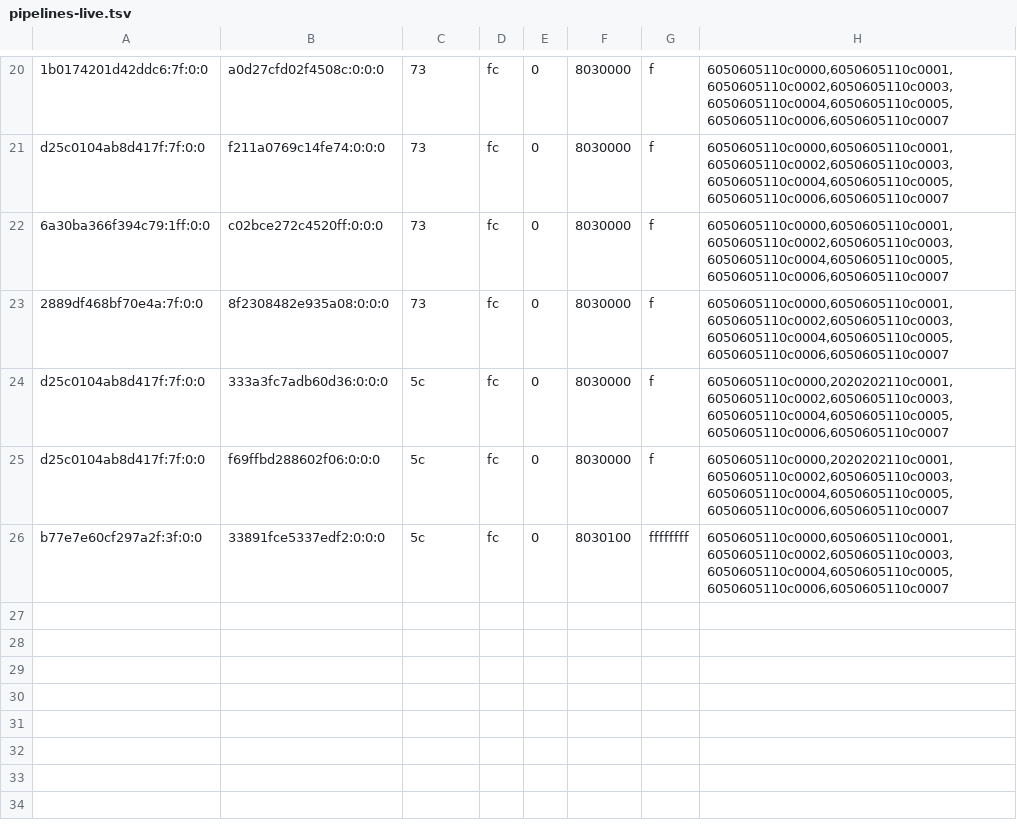
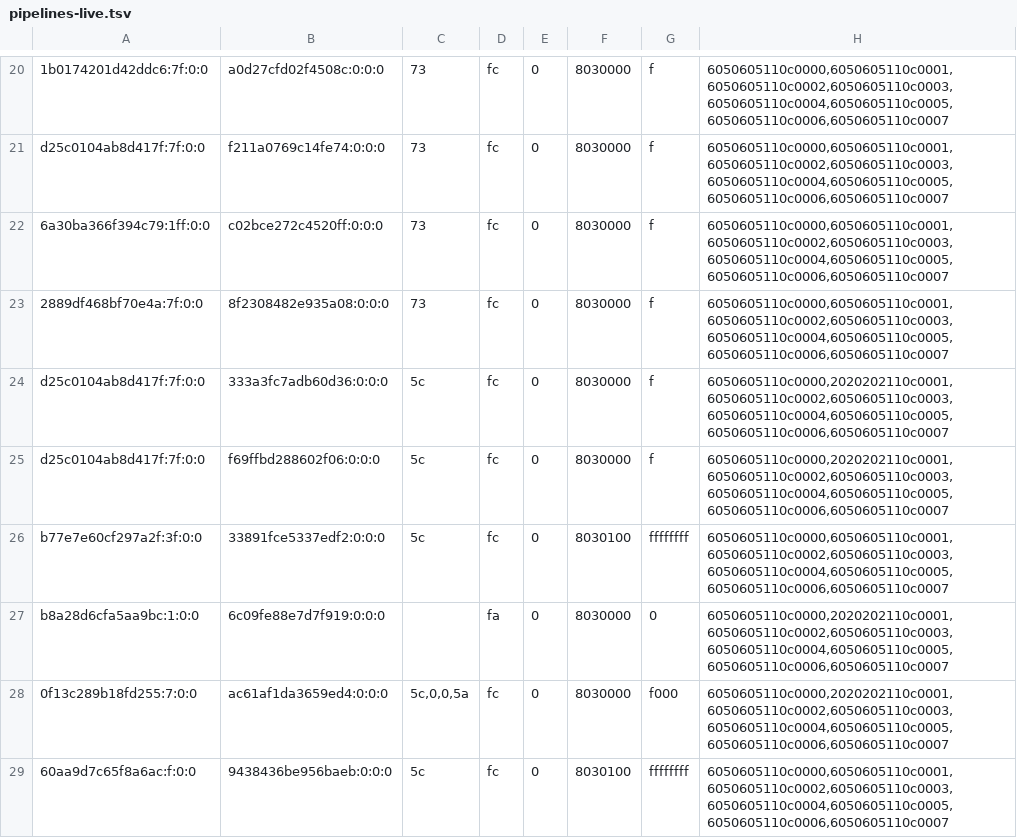
Before and after one commit to justr4mzi/mush8, a TSV file: smoke/39733031505/pipelines-live.tsv, drawn as a sheet; only a part is shown, gaps mark what is left out.

Commit message:
smoke logs 39733031505

```diff
--- a/smoke/39733031505/pipelines-live.tsv
+++ b/smoke/39733031505/pipelines-live.tsv
@@ -26 +26,4 @@ d25c0104ab8d417f:7f:0:0	f69ffbd288602f06:0:0:0	5c	fc	0	8030000	f	6050605110c0000
 b77e7e60cf297a2f:3f:0:0	33891fce5337edf2:0:0:0	5c	fc	0	8030100	ffffffff	6050605110c0000,6050605110c0001,6050605110c0002,6050605110c0003,6050605110c0004,6050605110c0005,6050605110c0006,6050605110c0007
+b8a28d6cfa5aa9bc:1:0:0	6c09fe88e7d7f919:0:0:0		fa	0	8030000	0	6050605110c0000,2020202110c0001,6050605110c0002,6050605110c0003,6050605110c0004,6050605110c0005,6050605110c0006,6050605110c0007
+0f13c289b18fd255:7:0:0	ac61af1da3659ed4:0:0:0	5c,0,0,5a	fc	0	8030000	f000	6050605110c0000,2020202110c0001,6050605110c0002,6050605110c0003,6050605110c0004,6050605110c0005,6050605110c0006,6050605110c0007
+60aa9d7c65f8a6ac:f:0:0	9438436be956baeb:0:0:0	5c	fc	0	8030100	ffffffff	6050605110c0000,6050605110c0001,6050605110c0002,6050605110c0003,6050605110c0004,6050605110c0005,6050605110c0006,6050605110c0007
```
Also changed, not shown: 2 other files.
